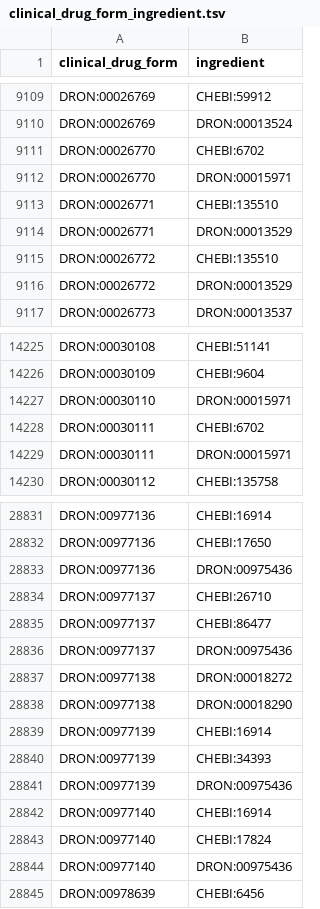
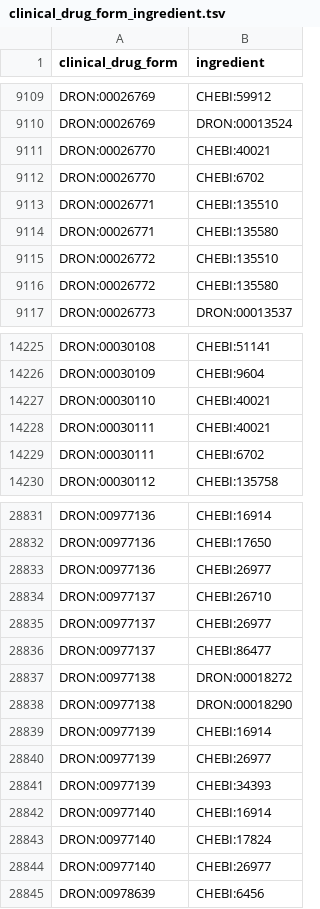
Before and after one commit to mcwdsi/dron, a TSV file: src/templates/clinical_drug_form_ingredient.tsv, drawn as a sheet; only a part is shown, gaps mark what is left out; the diff covers the shown part only.

Commit message:
Obsolete-and-replace DrOn ingredients with labels in ChEBI

```diff
--- a/src/templates/clinical_drug_form_ingredient.tsv
+++ b/src/templates/clinical_drug_form_ingredient.tsv
@@ -9110,8 +9110,8 @@ DRON:00026769	CHEBI:59912
 DRON:00026769	DRON:00013524
+DRON:00026770	CHEBI:40021
 DRON:00026770	CHEBI:6702
-DRON:00026770	DRON:00015971
 DRON:00026771	CHEBI:135510
-DRON:00026771	DRON:00013529
+DRON:00026771	CHEBI:135580
 DRON:00026772	CHEBI:135510
-DRON:00026772	DRON:00013529
+DRON:00026772	CHEBI:135580
 DRON:00026773	DRON:00013537
@@ -14226,5 +14226,5 @@ DRON:00030108	CHEBI:51141
 DRON:00030109	CHEBI:9604
-DRON:00030110	DRON:00015971
+DRON:00030110	CHEBI:40021
+DRON:00030111	CHEBI:40021
 DRON:00030111	CHEBI:6702
-DRON:00030111	DRON:00015971
 DRON:00030112	CHEBI:135758
@@ -28832,6 +28832,6 @@ DRON:00977136	CHEBI:16914
 DRON:00977136	CHEBI:17650
-DRON:00977136	DRON:00975436
+DRON:00977136	CHEBI:26977
 DRON:00977137	CHEBI:26710
+DRON:00977137	CHEBI:26977
 DRON:00977137	CHEBI:86477
-DRON:00977137	DRON:00975436
 DRON:00977138	DRON:00018272
@@ -28839,7 +28839,7 @@ DRON:00977138	DRON:00018290
 DRON:00977139	CHEBI:16914
+DRON:00977139	CHEBI:26977
 DRON:00977139	CHEBI:34393
-DRON:00977139	DRON:00975436
 DRON:00977140	CHEBI:16914
 DRON:00977140	CHEBI:17824
-DRON:00977140	DRON:00975436
+DRON:00977140	CHEBI:26977
 DRON:00978639	CHEBI:6456
```
Also changed, not shown: 4 added rows, 4 removed rows and 43 edited cells elsewhere in this file, src/templates/clinical_drug_strength.tsv, src/templates/ingredient.tsv, 5 other files.
